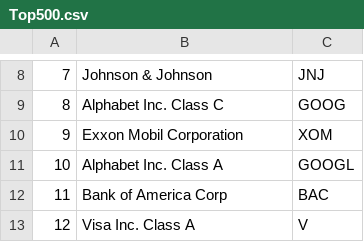
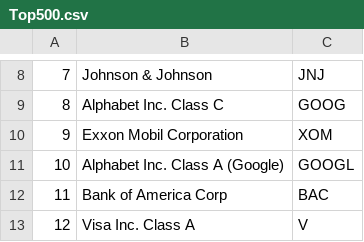
Before and after one commit to Trading-Grounds/Trading-Grounds, a CSV file: models/Top500.csv, drawn as a sheet; only a part is shown, gaps mark what is left out.

Commit message:
historical data added

```diff
--- a/models/Top500.csv
+++ b/models/Top500.csv
@@ -10,3 +10,3 @@
 9,Exxon Mobil Corporation,XOM
-10,Alphabet Inc. Class A,GOOGL
+10,Alphabet Inc. Class A (Google),GOOGL
 11,Bank of America Corp,BAC
```
Also changed, not shown: 3 other files.
